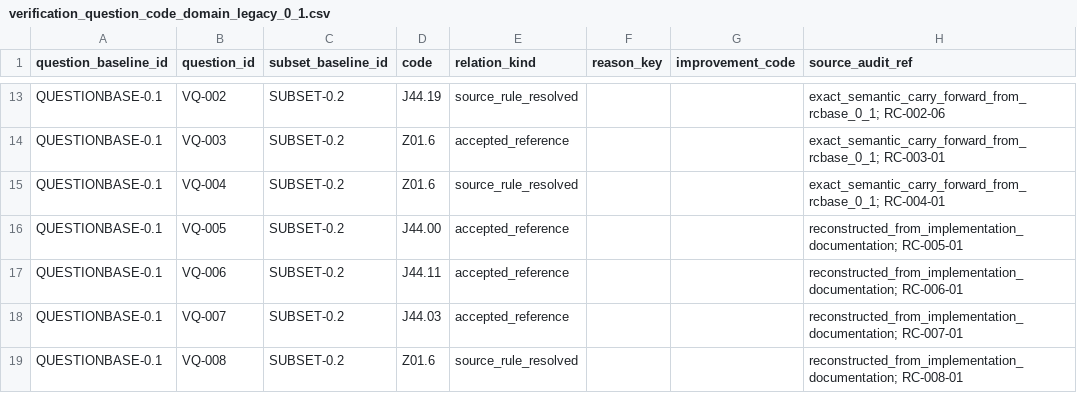
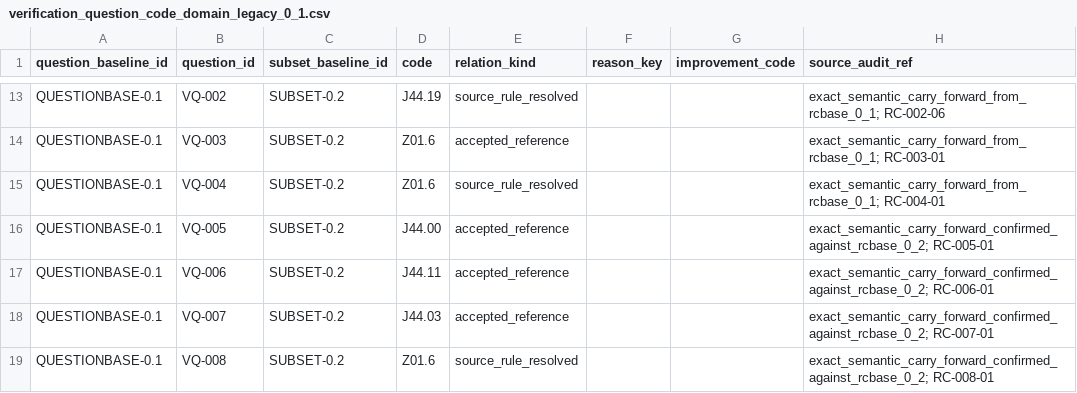
Before and after one commit to junomarx/bsc-thesis-icd10, a CSV file: prototype_baseline/data/verification_question_code_domain_legacy_0_1.csv, drawn as a sheet; only a part is shown, gaps mark what is left out.

```diff
--- a/prototype_baseline/data/verification_question_code_domain_legacy_0_1.csv
+++ b/prototype_baseline/data/verification_question_code_domain_legacy_0_1.csv
@@ -15,5 +15,5 @@ QUESTIONBASE-0.1,VQ-003,SUBSET-0.2,Z01.6,accepted_reference,,,exact_semantic_car
 QUESTIONBASE-0.1,VQ-004,SUBSET-0.2,Z01.6,source_rule_resolved,,,exact_semantic_carry_forward_from_rcbase_0_1; RC-004-01
-QUESTIONBASE-0.1,VQ-005,SUBSET-0.2,J44.00,accepted_reference,,,reconstructed_from_implementation_documentation; RC-005-01
-QUESTIONBASE-0.1,VQ-006,SUBSET-0.2,J44.11,accepted_reference,,,reconstructed_from_implementation_documentation; RC-006-01
-QUESTIONBASE-0.1,VQ-007,SUBSET-0.2,J44.03,accepted_reference,,,reconstructed_from_implementation_documentation; RC-007-01
-QUESTIONBASE-0.1,VQ-008,SUBSET-0.2,Z01.6,source_rule_resolved,,,reconstructed_from_implementation_documentation; RC-008-01
+QUESTIONBASE-0.1,VQ-005,SUBSET-0.2,J44.00,accepted_reference,,,exact_semantic_carry_forward_confirmed_against_rcbase_0_2; RC-005-01
+QUESTIONBASE-0.1,VQ-006,SUBSET-0.2,J44.11,accepted_reference,,,exact_semantic_carry_forward_confirmed_against_rcbase_0_2; RC-006-01
+QUESTIONBASE-0.1,VQ-007,SUBSET-0.2,J44.03,accepted_reference,,,exact_semantic_carry_forward_confirmed_against_rcbase_0_2; RC-007-01
+QUESTIONBASE-0.1,VQ-008,SUBSET-0.2,Z01.6,source_rule_resolved,,,exact_semantic_carry_forward_confirmed_against_rcbase_0_2; RC-008-01
```
Also changed, not shown: prototype_baseline/data/verification_questions_legacy_0_1.csv, prototype_baseline/verification/reference_responses_0_3_candidate.csv, 19 other files.
